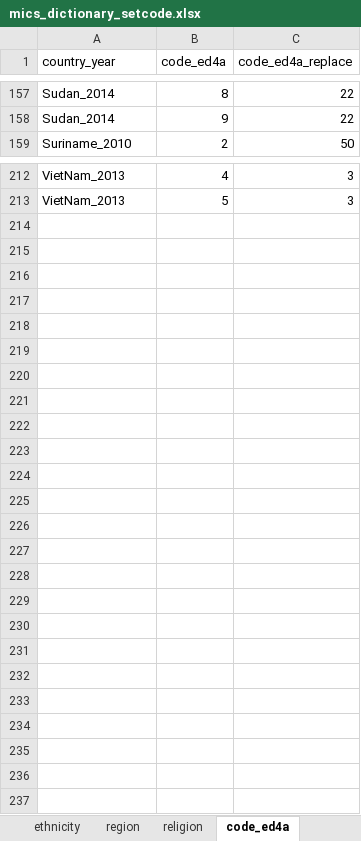
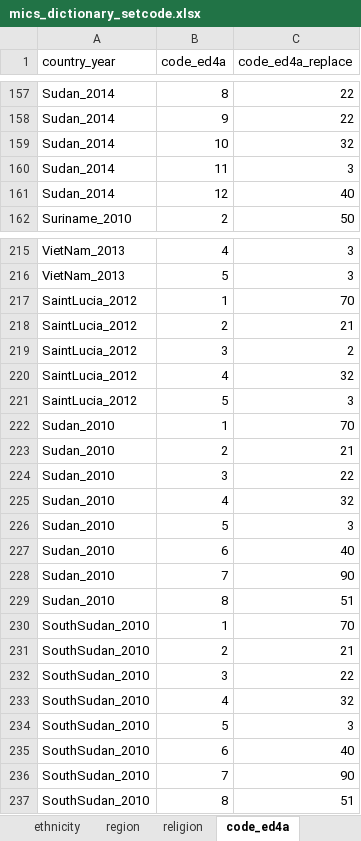
Before and after one commit to global-education-monitoring-report/wide2020, an Excel workbook: auxiliary_data/mics_dictionary_setcode.xlsx, sheet code_ed4a, drawn as a sheet; only a part is shown, gaps mark what is left out; values as stored, in another font and other column widths than the file's, no borders; the diff names each change by its address in the sheet, - before the commit and + after, or states it on an @@ line.

```diff
--- a/auxiliary_data/mics_dictionary_setcode.xlsx (sheet code_ed4a)
+++ b/auxiliary_data/mics_dictionary_setcode.xlsx (sheet code_ed4a)
+row 159: Sudan_2014 | 10 | 32
+row 160: Sudan_2014 | 11 | 3
+row 161: Sudan_2014 | 12 | 40
+row 217: SaintLucia_2012 | 1 | 70
+row 218: SaintLucia_2012 | 2 | 21
+row 219: SaintLucia_2012 | 3 | 2
+row 220: SaintLucia_2012 | 4 | 32
+row 221: SaintLucia_2012 | 5 | 3
+row 222: Sudan_2010 | 1 | 70
+row 223: Sudan_2010 | 2 | 21
+row 224: Sudan_2010 | 3 | 22
+row 225: Sudan_2010 | 4 | 32
+row 226: Sudan_2010 | 5 | 3
+row 227: Sudan_2010 | 6 | 40
+row 228: Sudan_2010 | 7 | 90
+row 229: Sudan_2010 | 8 | 51
+row 230: SouthSudan_2010 | 1 | 70
+row 231: SouthSudan_2010 | 2 | 21
+row 232: SouthSudan_2010 | 3 | 22
+row 233: SouthSudan_2010 | 4 | 32
+row 234: SouthSudan_2010 | 5 | 3
+row 235: SouthSudan_2010 | 6 | 40
+row 236: SouthSudan_2010 | 7 | 90
+row 237: SouthSudan_2010 | 8 | 51
```
Also changed, not shown: sheet code_ed8a, sheet code_ed6a, sheet group_eduyears, sheet dictionary, sheet duration, auxiliary_data/filenames.xlsx, 7 other files.
